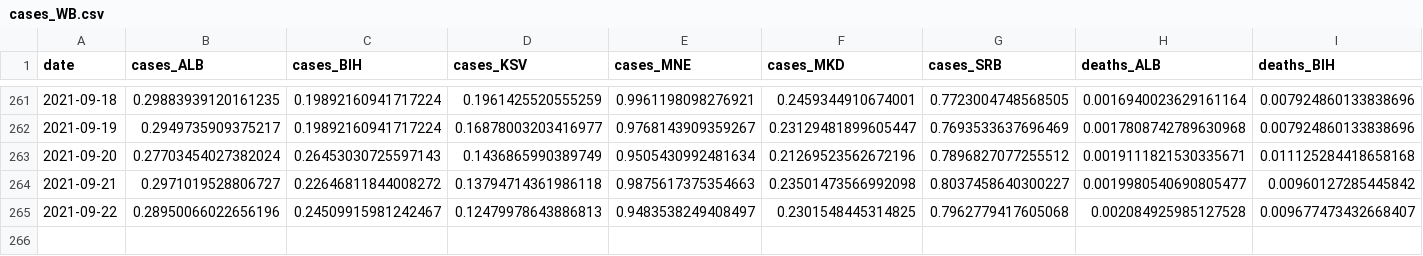
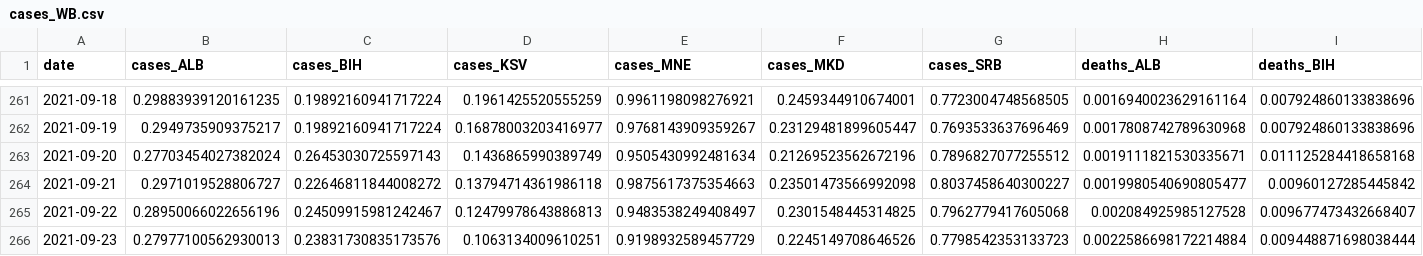
Before and after one commit to fqroldan/fqroldan.github.io, a CSV file: resources/Covid_df/cases_WB.csv, drawn as a sheet; only a part is shown, gaps mark what is left out; rows hold the shown columns only; the diff names each change by its address in the sheet, - before the commit and + after, or states it on an @@ line.

Commit message:
updated covid trackers

```diff
--- a/resources/Covid_df/cases_WB.csv
+++ b/resources/Covid_df/cases_WB.csv
+row 266: 2021-09-23 | 0.27977100562930013 | 0.23831730835173576 | 0.1063134009610251 | 0.9198932589457729 | 0.2245149708646526 | 0.7798542353133723 | 0.0022586698172214884 | 0.009448871698038444
```
Also changed, not shown: resources/Covid_df/vax_WB.csv, 6 other files.
